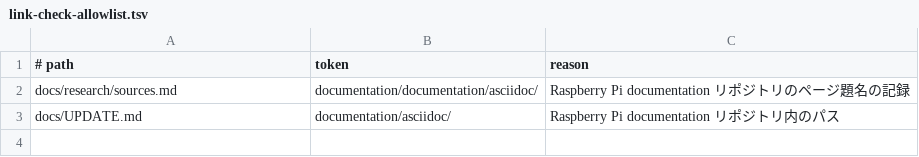
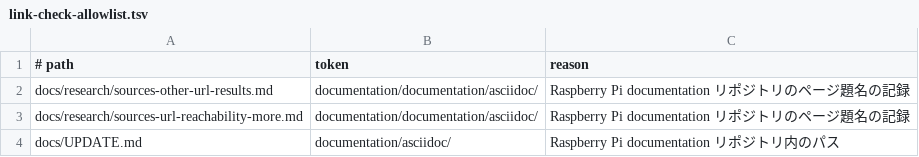
Before and after one commit to uist1idrju3i/MSD-Linux, a TSV file: .github/link-check-allowlist.tsv, drawn as a sheet.

```diff
--- a/.github/link-check-allowlist.tsv
+++ b/.github/link-check-allowlist.tsv
@@ -1,3 +1,4 @@
 # path	token	reason
-docs/research/sources.md	documentation/documentation/asciidoc/	Raspberry Pi documentation リポジトリのページ題名の記録
+docs/research/sources-other-url-results.md	documentation/documentation/asciidoc/	Raspberry Pi documentation リポジトリのページ題名の記録
+docs/research/sources-url-reachability-more.md	documentation/documentation/asciidoc/	Raspberry Pi documentation リポジトリのページ題名の記録
 docs/UPDATE.md	documentation/asciidoc/	Raspberry Pi documentation リポジトリ内のパス
```
Also changed, not shown: .github/jisx0213-allowlist.tsv, 26 other files.
